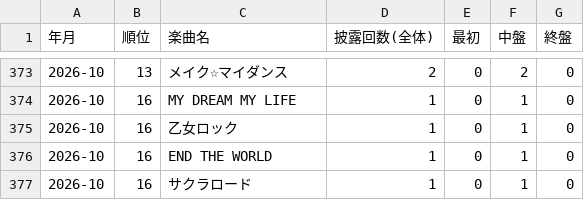
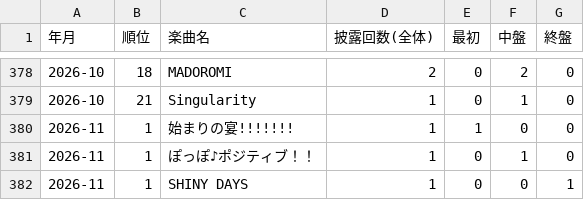
Before and after one commit to devhitoshi/lollpop_docs, a CSV file: events/monthly_setlist_ranking.csv, drawn as a sheet; only a part is shown, gaps mark what is left out; the diff covers the shown part only.

```diff
--- a/events/monthly_setlist_ranking.csv
+++ b/events/monthly_setlist_ranking.csv
@@ -373,5 +378,5 @@
-2026-10,13,メイク☆マイダンス,2,0,2,0
-2026-10,16,MY DREAM MY LIFE,1,0,1,0
-2026-10,16,乙女ロック,1,0,1,0
-2026-10,16,END THE WORLD,1,0,1,0
-2026-10,16,サクラロード,1,0,1,0
+2026-10,18,MADOROMI,2,0,2,0
+2026-10,21,Singularity,1,0,1,0
+2026-11,1,始まりの宴!!!!!!!,1,1,0,0
+2026-11,1,ぽっぽ♪ポジティブ！！,1,0,1,0
+2026-11,1,SHINY DAYS,1,0,0,1
```
Also changed, not shown: 8 added rows, 3 removed rows and 24 edited cells elsewhere in this file, events/data_event.csv, 2 other files.
